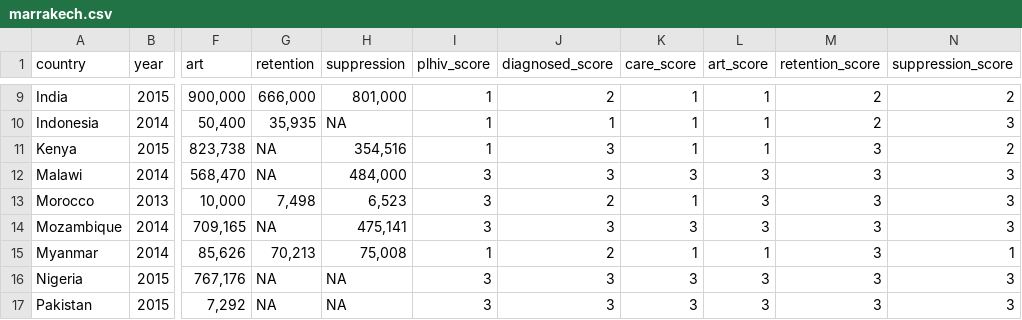
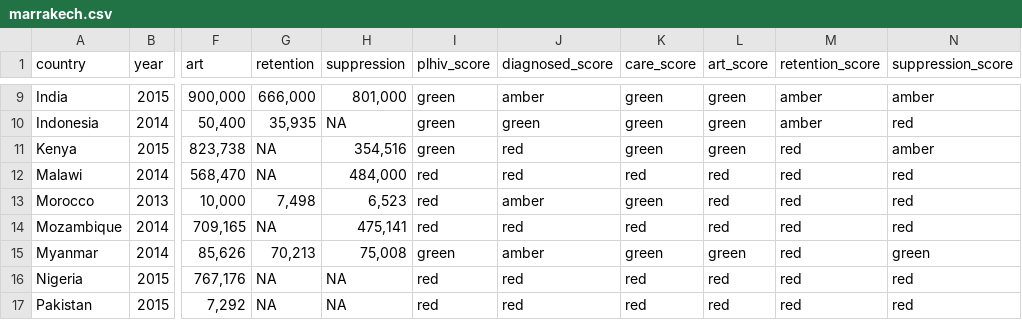
Before and after one commit to jackolney/WhoCascade, a CSV file: CascadeApp/CascadeDashboard/server/data/marrakech.csv, drawn as a sheet; only a part is shown, gaps mark what is left out; the diff covers the shown part only; the diff names each change by its address in the sheet, - before the commit and + after, or states it on an @@ line.

```diff
--- a/CascadeApp/CascadeDashboard/server/data/marrakech.csv
+++ b/CascadeApp/CascadeDashboard/server/data/marrakech.csv
-I9:I11 (plhiv_score): 1
+I9:I11 (plhiv_score): green
-J9 (diagnosed_score): 2
+J9 (diagnosed_score): amber
-K9:K11 (care_score): 1
+K9:K11 (care_score): green
-L9:L11 (art_score): 1
+L9:L11 (art_score): green
-M9:M10 (retention_score): 2
+M9:M10 (retention_score): amber
-N9 (suppression_score): 2
+N9 (suppression_score): amber
-J10 (diagnosed_score): 1
+J10 (diagnosed_score): green
-N10 (suppression_score): 3
+N10 (suppression_score): red
-J11:J12 (diagnosed_score): 3
+J11:J12 (diagnosed_score): red
-M11:M17 (retention_score): 3
+M11:M17 (retention_score): red
-N11 (suppression_score): 2
+N11 (suppression_score): amber
-I12:I14 (plhiv_score): 3
+I12:I14 (plhiv_score): red
-K12 (care_score): 3
+K12 (care_score): red
-L12:L14 (art_score): 3
+L12:L14 (art_score): red
-N12:N14 (suppression_score): 3
+N12:N14 (suppression_score): red
-J13 (diagnosed_score): 2
+J13 (diagnosed_score): amber
-K13 (care_score): 1
+K13 (care_score): green
-J14 (diagnosed_score): 3
+J14 (diagnosed_score): red
-K14 (care_score): 3
+K14 (care_score): red
-I15 (plhiv_score): 1
+I15 (plhiv_score): green
-J15 (diagnosed_score): 2
+J15 (diagnosed_score): amber
-K15 (care_score): 1
+K15 (care_score): green
-L15 (art_score): 1
+L15 (art_score): green
-N15 (suppression_score): 1
+N15 (suppression_score): green
-I16:I17 (plhiv_score): 3
+I16:I17 (plhiv_score): red
-J16:J17 (diagnosed_score): 3
+J16:J17 (diagnosed_score): red
-K16:K17 (care_score): 3
+K16:K17 (care_score): red
-L16:L17 (art_score): 3
+L16:L17 (art_score): red
-N16:N17 (suppression_score): 3
+N16:N17 (suppression_score): red
```
Also changed, not shown: 96 edited cells elsewhere in this file, CascadeApp/CascadeDashboard/server/data/calibration/previous-data-original.csv, 1 other file.
